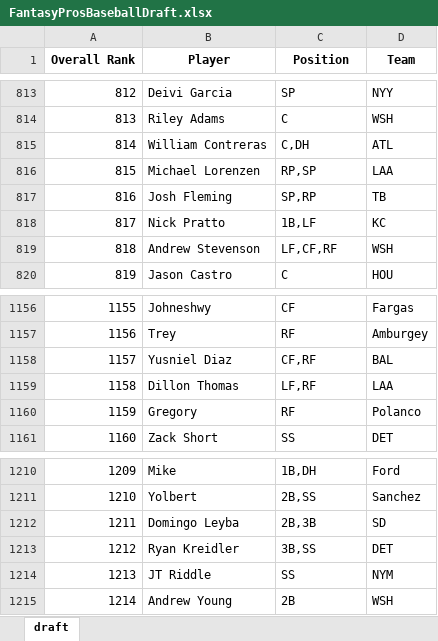
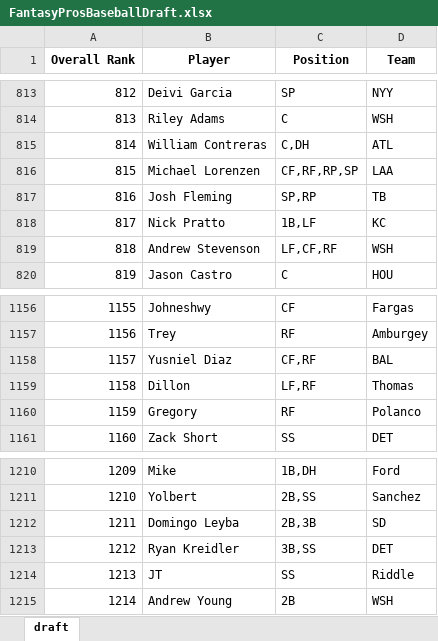
Before and after one commit to barbacbd/FantasyRankings, an Excel workbook: docs/FantasyProsBaseballDraft.xlsx, sheet draft, drawn as a sheet; only a part is shown, gaps mark what is left out; values as stored, in another font and other column widths than the file's, no borders; the diff names each change by its address in the sheet, - before the commit and + after, or states it on an @@ line.

```diff
--- a/docs/FantasyProsBaseballDraft.xlsx (sheet draft)
+++ b/docs/FantasyProsBaseballDraft.xlsx (sheet draft)
-C816 (Position): RP,SP
+C816 (Position): CF,RF,RP,SP
-B1159 (Player): Dillon Thomas
+B1159 (Player): Dillon
-D1159 (Team): LAA
+D1159 (Team): Thomas
-B1214 (Player): JT Riddle
+B1214 (Player): JT
-D1214 (Team): NYM
+D1214 (Team): Riddle
```
Also changed, not shown: docs/FantasyProsBasketballDraft.xlsx, docs/FantasyProsFootballDraft.xlsx, 5 other files.
